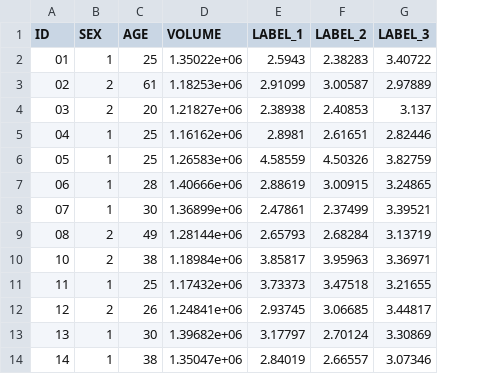
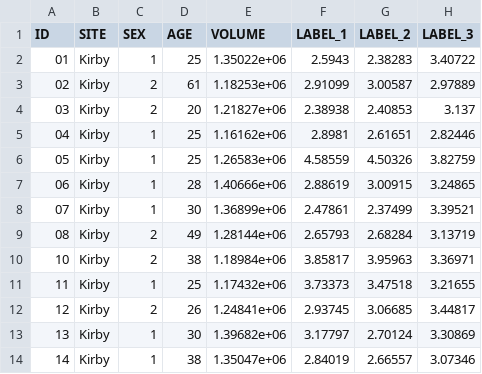
Before and after one commit to ntustison/Papers, a CSV file: SPIE2013/KK/Kirby_results/labelresults.csv, drawn as a sheet; only a part is shown; the diff names each change by its address in the sheet, - before the commit and + after, or states it on an @@ line.

```diff
--- a/SPIE2013/KK/Kirby_results/labelresults.csv
+++ b/SPIE2013/KK/Kirby_results/labelresults.csv
+column B (SITE), rows 2-14: all Kirby
```
Also changed, not shown: SPIE2013/KK/IXI_results/labelresults.csv, SPIE2013/KK/NKI_results/labelresults.csv, 1 other file.
